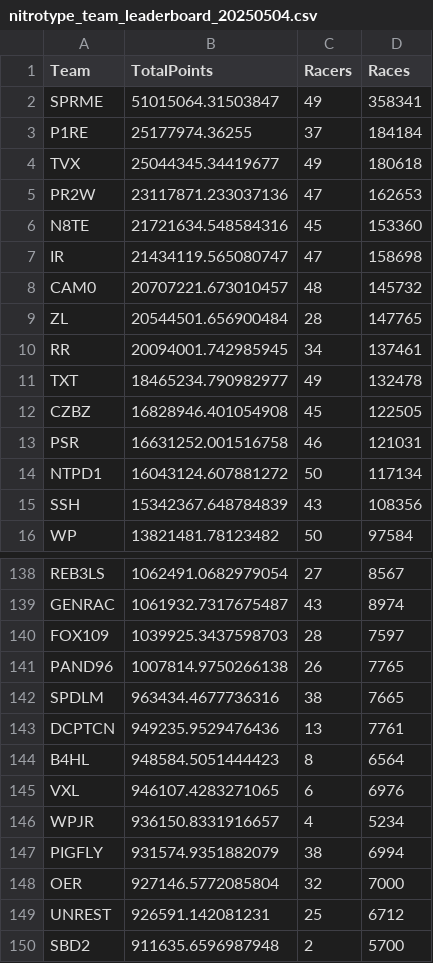
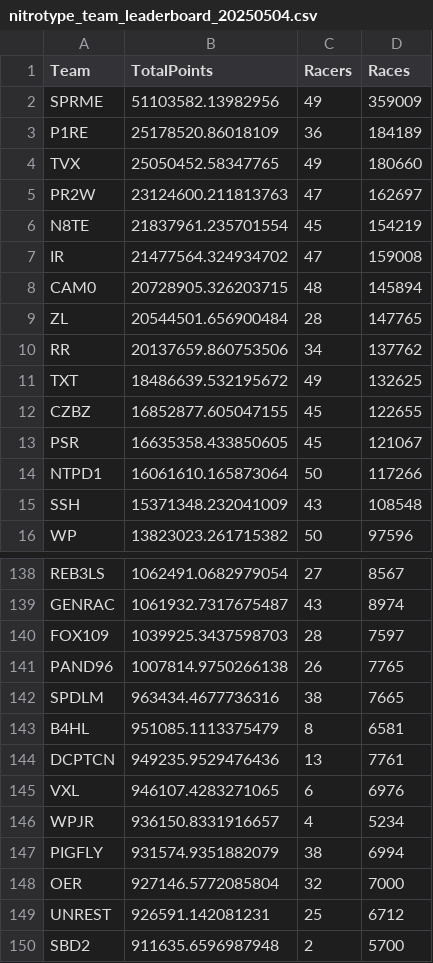
Before and after one commit to professional124/axionNTLEADERBOARDS, a CSV file: csv_archive/nitrotype_team_leaderboard_20250504.csv, drawn as a sheet; only a part is shown, gaps mark what is left out; the diff covers the shown part only.

```diff
--- a/csv_archive/nitrotype_team_leaderboard_20250504.csv
+++ b/csv_archive/nitrotype_team_leaderboard_20250504.csv
@@ -1,16 +1,16 @@
 Team,TotalPoints,Racers,Races
-SPRME,51015064.31503847,49,358341
-P1RE,25177974.36255,37,184184
-TVX,25044345.34419677,49,180618
-PR2W,23117871.233037136,47,162653
-N8TE,21721634.548584316,45,153360
-IR,21434119.565080747,47,158698
-CAM0,20707221.673010457,48,145732
+SPRME,51103582.13982956,49,359009
+P1RE,25178520.86018109,36,184189
+TVX,25050452.58347765,49,180660
+PR2W,23124600.211813763,47,162697
+N8TE,21837961.235701554,45,154219
+IR,21477564.324934702,47,159008
+CAM0,20728905.326203715,48,145894
 ZL,20544501.656900484,28,147765
-RR,20094001.742985945,34,137461
-TXT,18465234.790982977,49,132478
-CZBZ,16828946.401054908,45,122505
-PSR,16631252.001516758,46,121031
-NTPD1,16043124.607881272,50,117134
-SSH,15342367.648784839,43,108356
-WP,13821481.78123482,50,97584
+RR,20137659.860753506,34,137762
+TXT,18486639.532195672,49,132625
+CZBZ,16852877.605047155,45,122655
+PSR,16635358.433850605,45,121067
+NTPD1,16061610.165873064,50,117266
+SSH,15371348.232041009,43,108548
+WP,13823023.261715382,50,97596
@@ -142,4 +142,4 @@ PAND96,1007814.9750266138,26,7765
 SPDLM,963434.4677736316,38,7665
+B4HL,951085.1113375479,8,6581
 DCPTCN,949235.9529476436,13,7761
-B4HL,948584.5051444423,8,6564
 VXL,946107.4283271065,6,6976
```
Also changed, not shown: 5 added rows, 5 removed rows and 90 edited cells elsewhere in this file, 2 other files.
